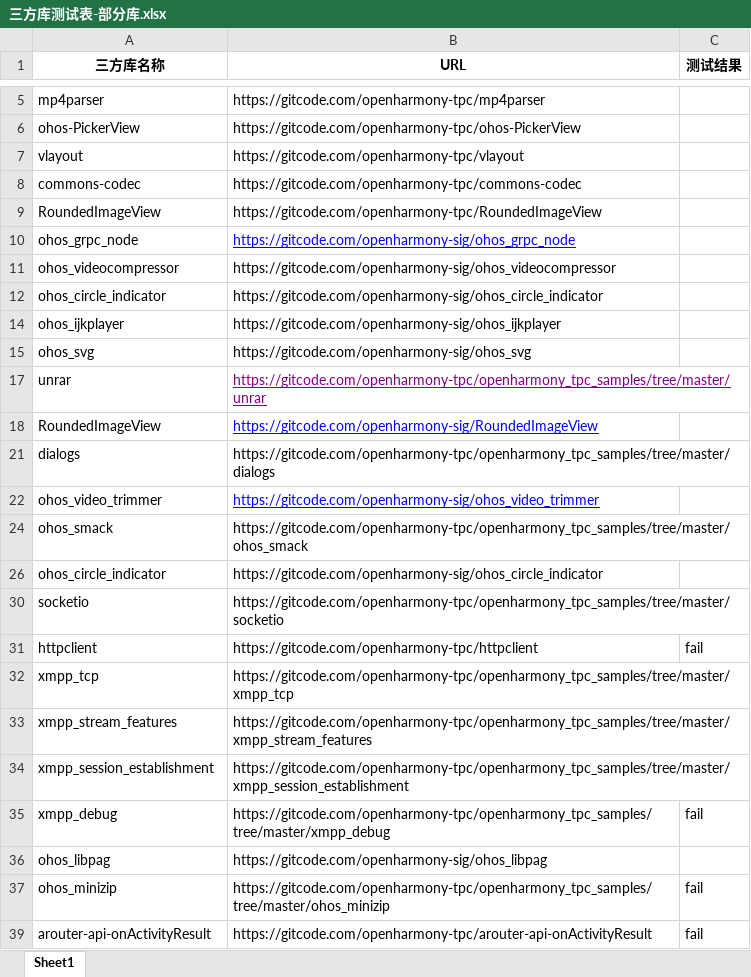
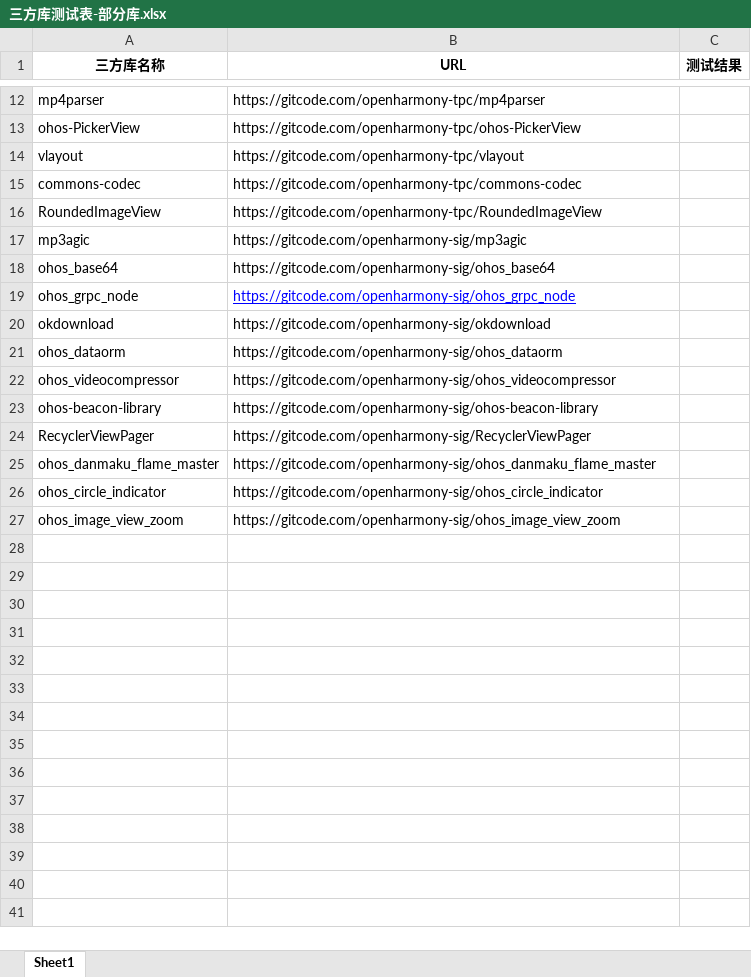
Before and after one commit to summer-hub/superharmony, an Excel workbook: XTSRunner/三方库测试表-部分库.xlsx, sheet Sheet1, drawn as a sheet; only a part is shown, gaps mark what is left out; values as stored, in another font and other column widths than the file's, no borders; removed rows and columns are numbered as before the commit, all else as after; the diff covers the shown part only; the diff names each change by its address in the sheet, - before the commit and + after, or states it on an @@ line.

```diff
--- a/XTSRunner/三方库测试表-部分库.xlsx (sheet Sheet1)
+++ b/XTSRunner/三方库测试表-部分库.xlsx (sheet Sheet1)
+row 17: mp3agic | https://gitcode.com/openharmony-sig/mp3agic
+row 18: ohos_base64 | https://gitcode.com/openharmony-sig/ohos_base64
+row 20: okdownload | https://gitcode.com/openharmony-sig/okdownload
+row 21: ohos_dataorm | https://gitcode.com/openharmony-sig/ohos_dataorm
+row 23: ohos-beacon-library | https://gitcode.com/openharmony-sig/ohos-beacon-library
+row 24: RecyclerViewPager | https://gitcode.com/openharmony-sig/RecyclerViewPager
+row 25: ohos_danmaku_flame_master | https://gitcode.com/openharmony-sig/ohos_danmaku_flame_master
-row 14: ohos_ijkplayer | https://gitcode.com/openharmony-sig/ohos_ijkplayer
-row 15: ohos_svg | https://gitcode.com/openharmony-sig/ohos_svg
-row 17: unrar | https://gitcode.com/openharmony-tpc/openharmony_tpc_samples/tree/master/unrar
-row 18: RoundedImageView | https://gitcode.com/openharmony-sig/RoundedImageView
-row 21: dialogs | https://gitcode.com/openharmony-tpc/openharmony_tpc_samples/tree/master/dialogs
-row 22: ohos_video_trimmer | https://gitcode.com/openharmony-sig/ohos_video_trimmer
-row 24: ohos_smack | https://gitcode.com/openharmony-tpc/openharmony_tpc_samples/tree/master/ohos_smack
-row 26: ohos_circle_indicator | https://gitcode.com/openharmony-sig/ohos_circle_indicator
-row 30: socketio | https://gitcode.com/openharmony-tpc/openharmony_tpc_samples/tree/master/socketio
-row 31: httpclient | https://gitcode.com/openharmony-tpc/httpclient | fail
-row 32: xmpp_tcp | https://gitcode.com/openharmony-tpc/openharmony_tpc_samples/tree/master/xmpp_tcp
-row 33: xmpp_stream_features | https://gitcode.com/openharmony-tpc/openharmony_tpc_samples/tree/master/xmpp_stream_features
-row 34: xmpp_session_establishment | https://gitcode.com/openharmony-tpc/openharmony_tpc_samples/tree/master/xmpp_session_establishment
-row 35: xmpp_debug | https://gitcode.com/openharmony-tpc/openharmony_tpc_samples/tree/master/xmpp_debug | fail
-row 36: ohos_libpag | https://gitcode.com/openharmony-sig/ohos_libpag
-row 37: ohos_minizip | https://gitcode.com/openharmony-tpc/openharmony_tpc_samples/tree/master/ohos_minizip | fail
-row 39: arouter-api-onActivityResult | https://gitcode.com/openharmony-tpc/arouter-api-onActivityResult | fail
+row 27: ohos_image_view_zoom | https://gitcode.com/openharmony-sig/ohos_image_view_zoom
```
Also changed, not shown: 7 added rows and 1 edited cell elsewhere in this sheet, hidden cells, 58 other files.
